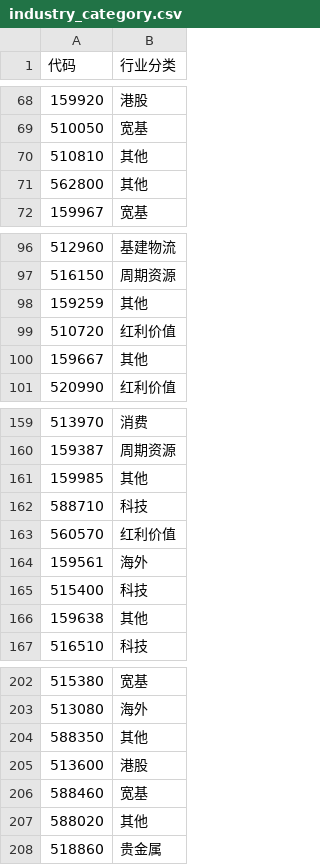
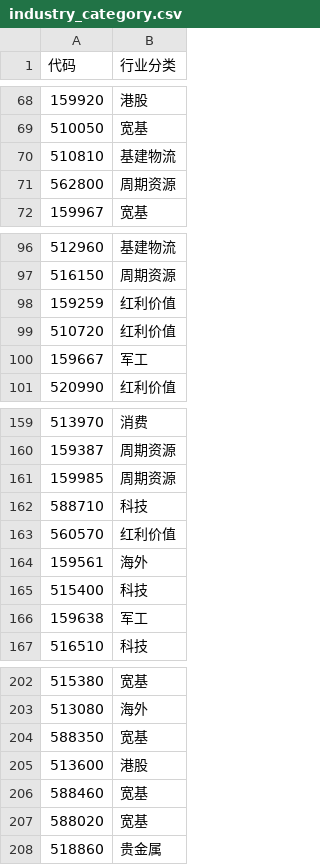
Before and after one commit to Hanwen6666/yangyang-stock-monitor, a CSV file: data/industry_category.csv, drawn as a sheet; only a part is shown, gaps mark what is left out; the diff covers the shown part only.

Commit message:
fix: 修复路径BUG+分类全量覆盖+清理未使用import
- fetch_data.py: 修复 refresh_data() 内 sys.path.insert 错误指向 lib 目录导致 from lib import algorithm 查找失败的问题(被 try/except 静默吞掉了)
- tabs/etf_strength.py: 移除未使用的 classify_name/BG 导入
- lib/constants.py: 补酒ETF到消费分类,扩展各分类正则覆盖更多ETF名称
- data/industry_category.csv: 207只ETF全量分类(16只手动补齐,剩余0未命中)
  分布:科技43/宽基32/红利价值27/周期资源25/医药15/海外15/消费12/金融8/军工8/新能源6/基建6/贵金属5/港股5

```diff
--- a/data/industry_category.csv
+++ b/data/industry_category.csv
@@ -69,4 +69,4 @@
 510050,宽基
-510810,其他
-562800,其他
+510810,基建物流
+562800,周期资源
 159967,宽基
@@ -97,5 +97,5 @@
 516150,周期资源
-159259,其他
+159259,红利价值
 510720,红利价值
-159667,其他
+159667,军工
 520990,红利价值
@@ -160,3 +160,3 @@
 159387,周期资源
-159985,其他
+159985,周期资源
 588710,科技
@@ -165,3 +165,3 @@
 515400,科技
-159638,其他
+159638,军工
 516510,科技
@@ -203,6 +203,6 @@
 513080,海外
-588350,其他
+588350,宽基
 513600,港股
 588460,宽基
-588020,其他
+588020,宽基
 518860,贵金属
```
Also changed, not shown: 9 edited cells elsewhere in this file, 3 other files.
